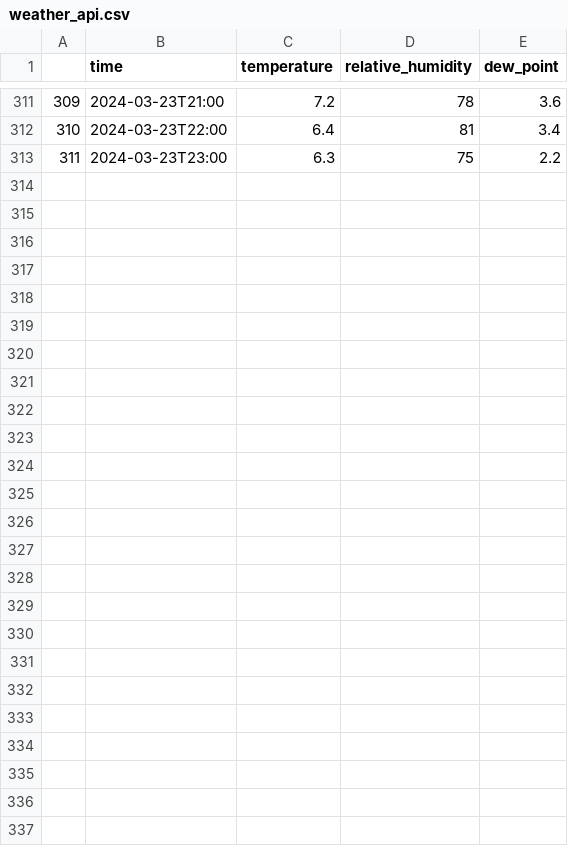
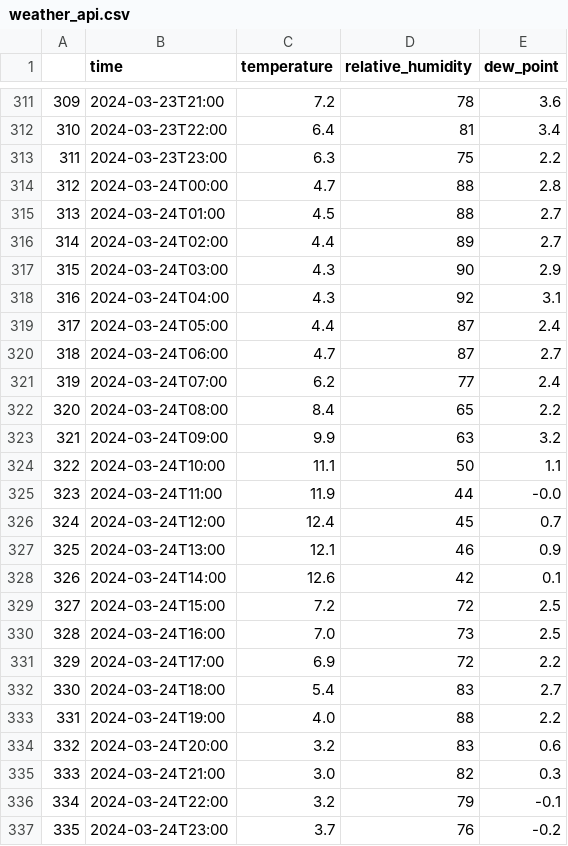
Before and after one commit to NikolaVilar/IIS, a CSV file: data/raw/weather/weather_api.csv, drawn as a sheet; only a part is shown, gaps mark what is left out; the diff names each change by its address in the sheet, - before the commit and + after, or states it on an @@ line.

Commit message:
gitbot: fetch data

```diff
--- a/data/raw/weather/weather_api.csv
+++ b/data/raw/weather/weather_api.csv
+row 314: 312 | 2024-03-24T00:00 | 4.7 | 88 | 2.8
+row 315: 313 | 2024-03-24T01:00 | 4.5 | 88 | 2.7
+row 316: 314 | 2024-03-24T02:00 | 4.4 | 89 | 2.7
+row 317: 315 | 2024-03-24T03:00 | 4.3 | 90 | 2.9
+row 318: 316 | 2024-03-24T04:00 | 4.3 | 92 | 3.1
+row 319: 317 | 2024-03-24T05:00 | 4.4 | 87 | 2.4
+row 320: 318 | 2024-03-24T06:00 | 4.7 | 87 | 2.7
+row 321: 319 | 2024-03-24T07:00 | 6.2 | 77 | 2.4
+row 322: 320 | 2024-03-24T08:00 | 8.4 | 65 | 2.2
+row 323: 321 | 2024-03-24T09:00 | 9.9 | 63 | 3.2
+row 324: 322 | 2024-03-24T10:00 | 11.1 | 50 | 1.1
+row 325: 323 | 2024-03-24T11:00 | 11.9 | 44 | -0.0
+row 326: 324 | 2024-03-24T12:00 | 12.4 | 45 | 0.7
+row 327: 325 | 2024-03-24T13:00 | 12.1 | 46 | 0.9
+row 328: 326 | 2024-03-24T14:00 | 12.6 | 42 | 0.1
+row 329: 327 | 2024-03-24T15:00 | 7.2 | 72 | 2.5
+row 330: 328 | 2024-03-24T16:00 | 7.0 | 73 | 2.5
+row 331: 329 | 2024-03-24T17:00 | 6.9 | 72 | 2.2
+row 332: 330 | 2024-03-24T18:00 | 5.4 | 83 | 2.7
+row 333: 331 | 2024-03-24T19:00 | 4.0 | 88 | 2.2
+row 334: 332 | 2024-03-24T20:00 | 3.2 | 83 | 0.6
+row 335: 333 | 2024-03-24T21:00 | 3.0 | 82 | 0.3
+row 336: 334 | 2024-03-24T22:00 | 3.2 | 79 | -0.1
+row 337: 335 | 2024-03-24T23:00 | 3.7 | 76 | -0.2
```
Also changed, not shown: data/processed/data.csv, data/raw/mbajk/mbajk_api.csv.
